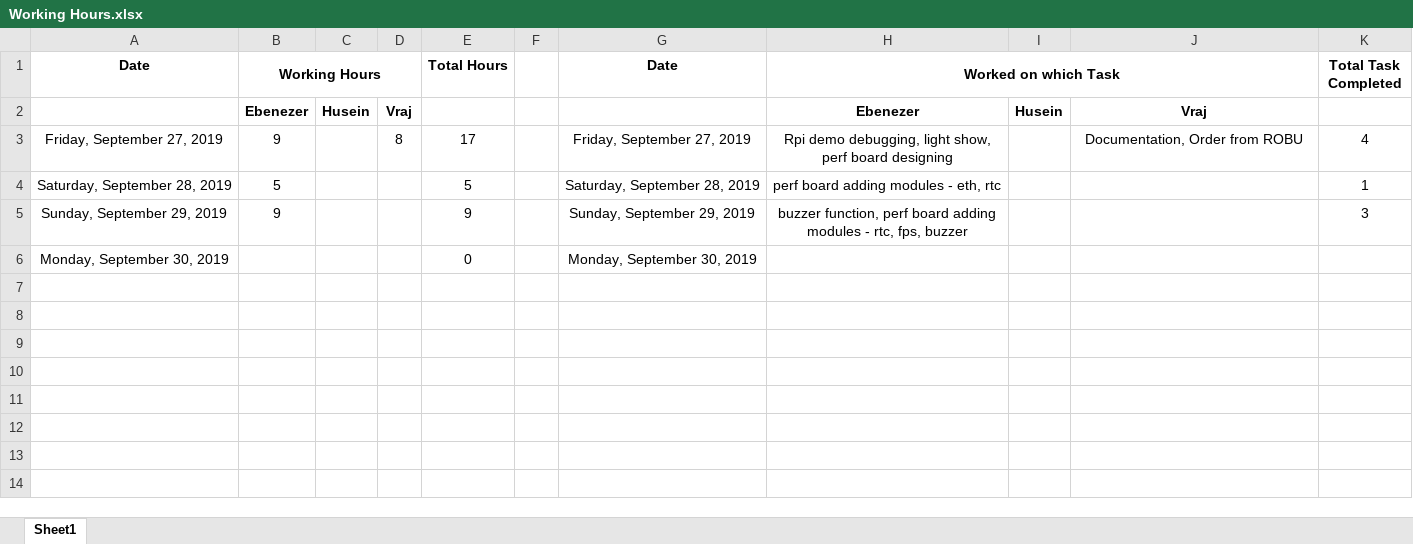
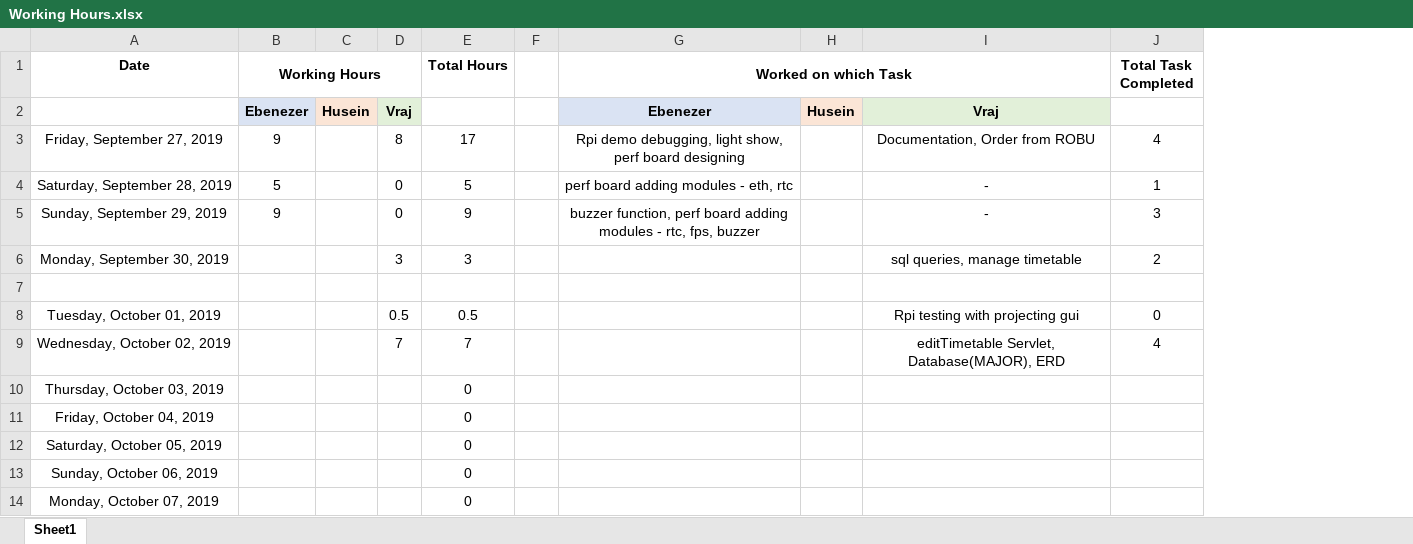
Before and after one commit to ebenezer-isaac/cerberus-web, an Excel workbook: Documentation/Working Hours.xlsx, sheet Sheet1, drawn as a sheet; values as stored, in another font and other column widths than the file's, no borders; removed rows and columns are numbered as before the commit, all else as after; the diff names each change by its address in the sheet, - before the commit and + after, or states it on an @@ line.

Commit message:
database major change

```diff
--- a/Documentation/Working Hours.xlsx (sheet Sheet1)
+++ b/Documentation/Working Hours.xlsx (sheet Sheet1)
-column G (Date), rows 3-6: Friday, September 27, 2019 | Saturday, September 28, 2019 | Sunday, September 29, 2019 | Monday, September 30, 2019
-B2 fill: none
+B2 fill: #DAE3F3
-C2 fill: none
+C2 fill: #FBE5D6
-D2 fill: none
+D2 fill: #E2F0D9
-G2 fill: none
+G2 fill: #DAE3F3
-H2 fill: none
+H2 fill: #FBE5D6
-I2 fill: none
+I2 fill: #E2F0D9
-D4:D5: (empty)
+D4:D5: 0
-I4:I5: (empty)
+I4:I5: -
+row 6: Monday, September 30, 2019 |  |  | 3 | 3 |  |  |  | sql queries, manage timetable | 2
+row 7: (empty)
+row 8: Tuesday, October 01, 2019 |  |  | 0.5 | 0.5 |  |  |  | Rpi testing with projecting gui | 0
+row 9: Wednesday, October 02, 2019 |  |  | 7 | 7 |  |  |  | editTimetable Servlet, Database(MAJOR), ERD | 4
+row 10: Thursday, October 03, 2019 |  |  |  | 0
+row 11: Friday, October 04, 2019 |  |  |  | 0
+row 12: Saturday, October 05, 2019 |  |  |  | 0
-A13 (Date): Monday, September 30, 2019
+A13 (Date): Sunday, October 06, 2019
+row 14: Monday, October 07, 2019 |  |  |  | 0
```
Also changed, not shown: formulas that keep their value, 5 other files.
